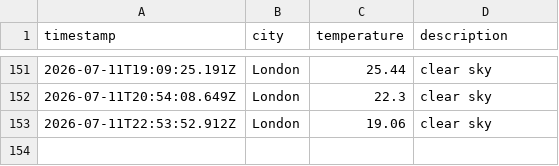
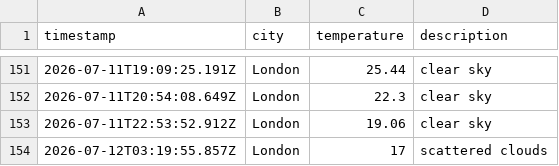
Before and after one commit to ArshaanSindhwani/Weather-DataOps-Pipeline, a CSV file: data/weather_log.csv, drawn as a sheet; only a part is shown, gaps mark what is left out.

```diff
--- a/data/weather_log.csv
+++ b/data/weather_log.csv
@@ -153 +153,2 @@ timestamp,city,temperature,description
 2026-07-11T22:53:52.912Z,London,19.06,clear sky
+2026-07-12T03:19:55.857Z,London,17,scattered clouds
```
Also changed, not shown: 1 other file.
